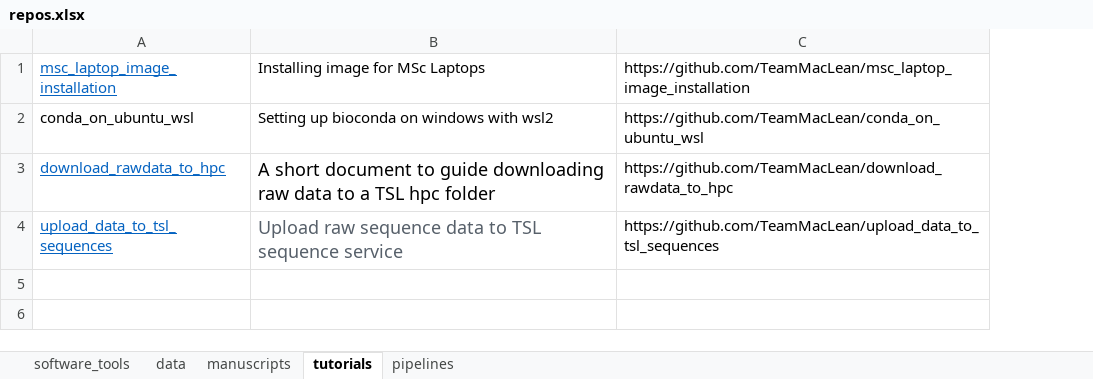
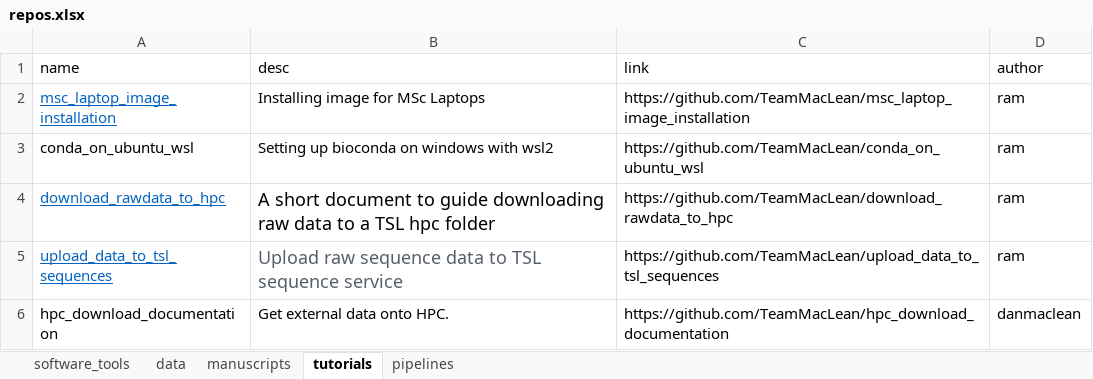
Before and after one commit to TeamMacLean/software_projects, an Excel workbook: repos.xlsx, sheet tutorials, drawn as a sheet; values as stored, in another font and other column widths than the file's, no borders; addresses are those after the commit; the diff names each change by its address in the sheet, - before the commit and + after, or states it on an @@ line.

Commit message:
Add files via upload

```diff
--- a/repos.xlsx (sheet tutorials)
+++ b/repos.xlsx (sheet tutorials)
+column D, rows 2-5: all ram
+row 1: name | desc | link | author
+row 6: hpc_download_documentation | Get external data onto HPC. | https://github.com/TeamMacLean/hpc_download_documentation | danmaclean
```
